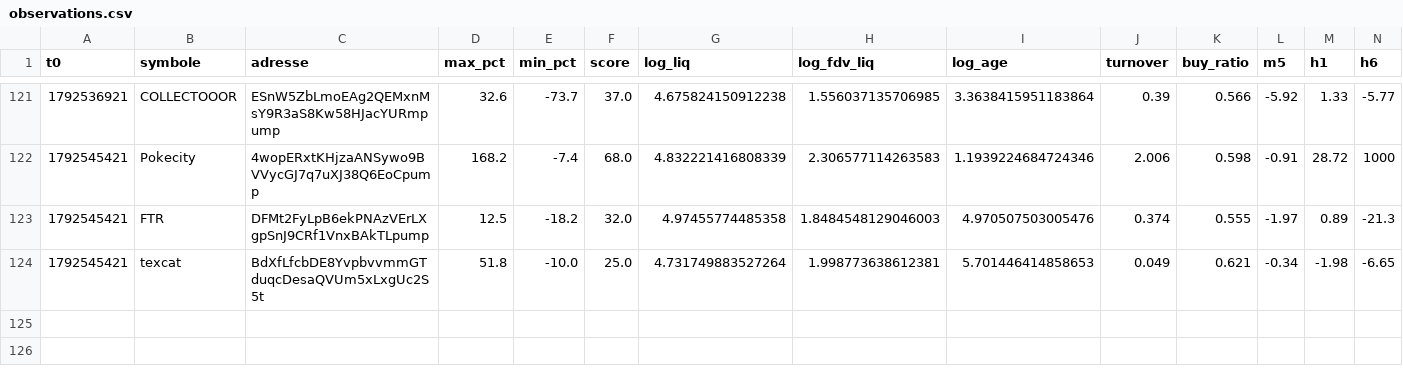
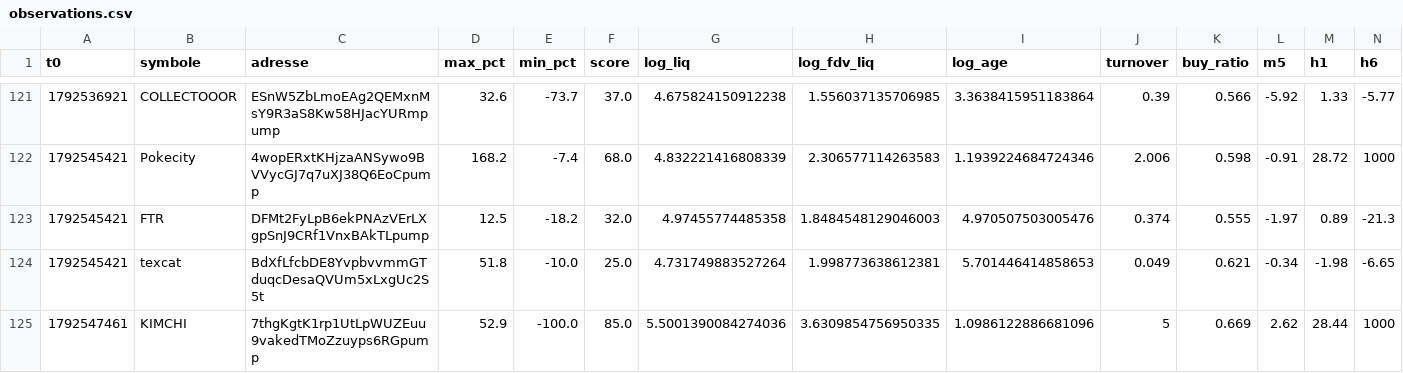
Before and after one commit to oshua888/memebot-, a CSV file: observations.csv, drawn as a sheet; only a part is shown, gaps mark what is left out; rows hold the shown columns only; the diff names each change by its address in the sheet, - before the commit and + after, or states it on an @@ line.

```diff
--- a/observations.csv
+++ b/observations.csv
+row 125: 1792547461 | KIMCHI | 7thgKgtK1rp1UtLpWUZEuu9vakedTMoZzuyps6RGpump | 52.9 | -100.0 | 85.0 | 5.5001390084274036 | 3.6309854756950335 | 1.0986122886681096 | 5 | 0.669 | 2.62 | 28.44 | 1000
```
Also changed, not shown: journal.csv, 4 other files.
